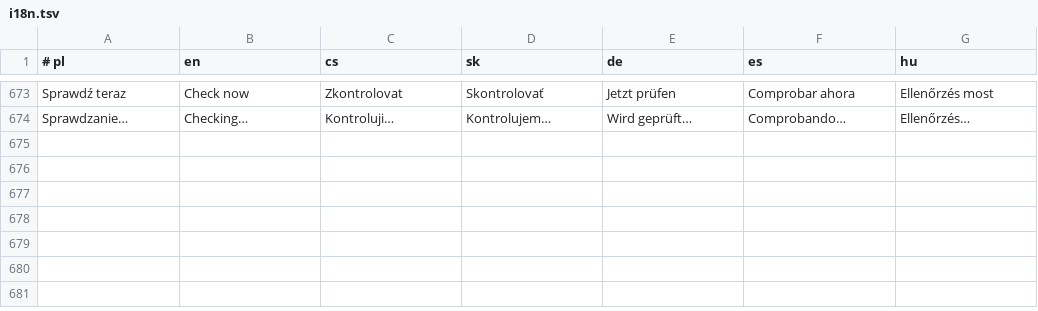
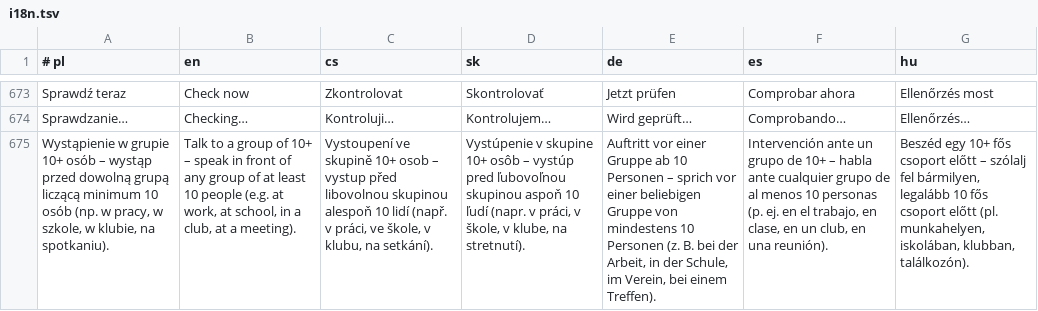
Before and after one commit to mowaiemocje-create/nativeapp, a TSV file: app/src/main/assets/i18n.tsv, drawn as a sheet; only a part is shown, gaps mark what is left out; the diff names each change by its address in the sheet, - before the commit and + after, or states it on an @@ line.

Commit message:
ZS37: wystapienie w grupie 10+

```diff
--- a/app/src/main/assets/i18n.tsv
+++ b/app/src/main/assets/i18n.tsv
+row 675: Wystąpienie w grupie 10+ osób – wystąp przed dowolną grupą liczącą minimum 10 osób (np. w pracy, w szkole, w klubie, na spotkaniu). | Talk to a group of 10+ – speak in front of any group of at least 10 people (e.g. at work, at school, in a club, at a meeting). | Vystoupení ve skupině 10+ osob – vystup před libovolnou skupinou alespoň 10 lidí (např. v práci, ve škole, v klubu, na setkání). | Vystúpenie v skupine 10+ osôb – vystúp pred ľubovoľnou skupinou aspoň 10 ľudí (napr. v práci, v škole, v klube, na stretnutí). | Auftritt vor einer Gruppe ab 10 Personen – sprich vor einer beliebigen Gruppe von mindestens 10 Personen (z. B. bei der Arbeit, in der Schule, im Verein, bei einem Treffen). | Intervención ante un grupo de 10+ – habla ante cualquier grupo de al menos 10 personas (p. ej. en el trabajo, en clase, en un club, en una reunión). | Beszéd egy 10+ fős csoport előtt – szólalj fel bármilyen, legalább 10 fős csoport előtt (pl. munkahelyen, iskolában, klubban, találkozón).
```
Also changed, not shown: 1 other file.
